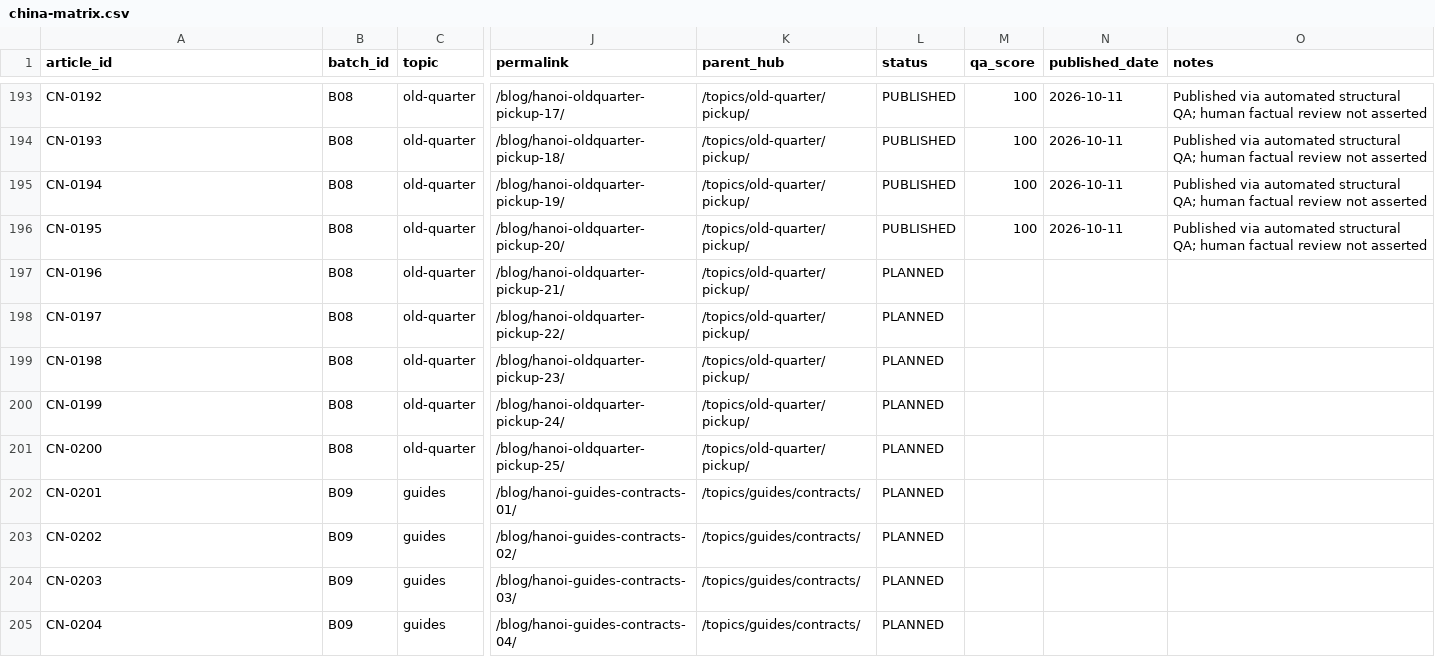
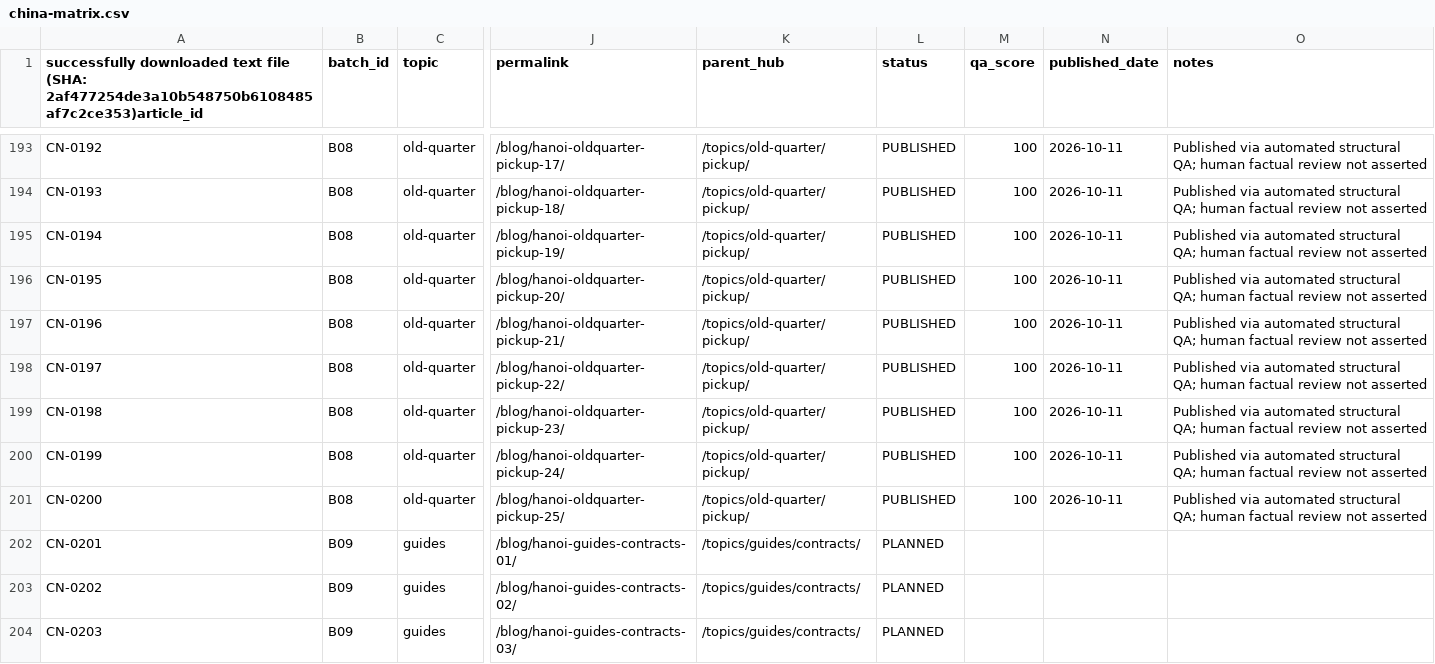
Before and after one commit to thuexemayhanoi/china, a CSV file: data/china-matrix.csv, drawn as a sheet; only a part is shown, gaps mark what is left out; the shorter side is filled out with more unchanged rows; the diff names each change by its address in the sheet, - before the commit and + after, or states it on an @@ line.

Commit message:
publish CN-0196..CN-0200 old-quarter pickup batch (200/300)

```diff
--- a/data/china-matrix.csv
+++ b/data/china-matrix.csv
-A1: article_id
+A1: successfully downloaded text file (SHA: 2af477254de3a10b548750b6108485af7c2ce353)article_id
-L197:L201 (status): PLANNED
+L197:L201 (status): PUBLISHED
-M197:M201 (qa_score): (empty)
+M197:M201 (qa_score): 100
-N197:N201 (published_date): (empty)
+N197:N201 (published_date): 2026-10-11
-O197:O201 (notes): (empty)
+O197:O201 (notes): Published via automated structural QA; human factual review not asserted
```
Also changed, not shown: 6 other files.
